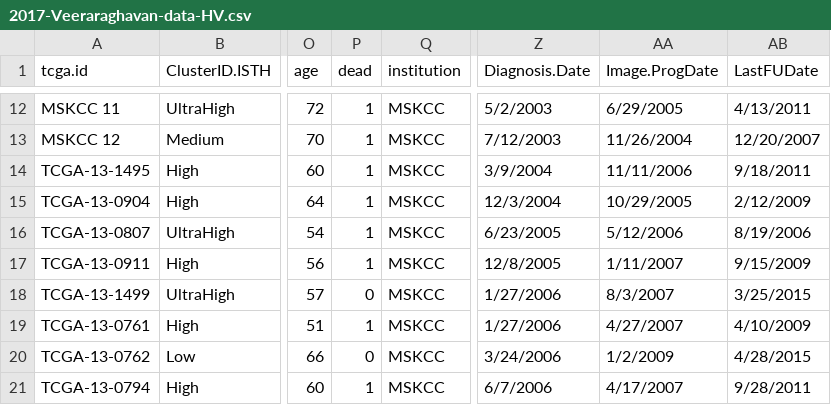
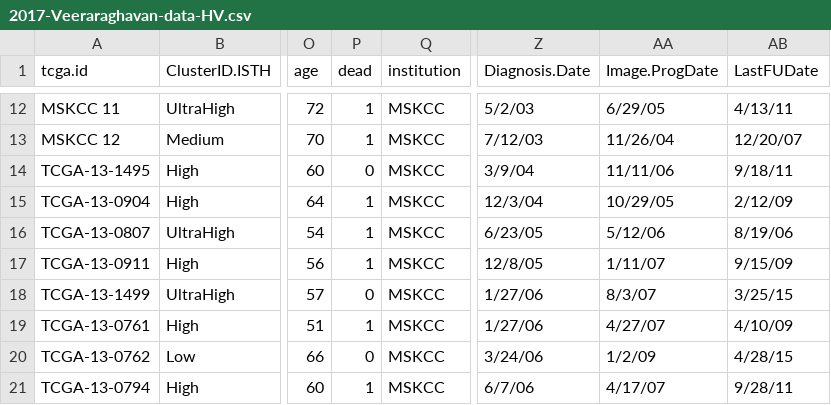
Before and after one commit to harveerar/Analysis_Oldov, a CSV file: PlosMedResultsAnalysis-master/2017-Veeraraghavan-data-HV.csv, drawn as a sheet; only a part is shown, gaps mark what is left out; the diff covers the shown part only; the diff names each change by its address in the sheet, - before the commit and + after, or states it on an @@ line.

```diff
--- a/PlosMedResultsAnalysis-master/2017-Veeraraghavan-data-HV.csv
+++ b/PlosMedResultsAnalysis-master/2017-Veeraraghavan-data-HV.csv
-Z12 (Diagnosis.Date): 5/2/2003
+Z12 (Diagnosis.Date): 5/2/03
-AA12 (Image.ProgDate): 6/29/2005
+AA12 (Image.ProgDate): 6/29/05
-AB12 (LastFUDate): 4/13/2011
+AB12 (LastFUDate): 4/13/11
-Z13 (Diagnosis.Date): 7/12/2003
+Z13 (Diagnosis.Date): 7/12/03
-AA13 (Image.ProgDate): 11/26/2004
+AA13 (Image.ProgDate): 11/26/04
-AB13 (LastFUDate): 12/20/2007
+AB13 (LastFUDate): 12/20/07
-P14 (dead): 1
+P14 (dead): 0
-Z14 (Diagnosis.Date): 3/9/2004
+Z14 (Diagnosis.Date): 3/9/04
-AA14 (Image.ProgDate): 11/11/2006
+AA14 (Image.ProgDate): 11/11/06
-AB14 (LastFUDate): 9/18/2011
+AB14 (LastFUDate): 9/18/11
-Z15 (Diagnosis.Date): 12/3/2004
+Z15 (Diagnosis.Date): 12/3/04
-AA15 (Image.ProgDate): 10/29/2005
+AA15 (Image.ProgDate): 10/29/05
-AB15 (LastFUDate): 2/12/2009
+AB15 (LastFUDate): 2/12/09
-Z16 (Diagnosis.Date): 6/23/2005
+Z16 (Diagnosis.Date): 6/23/05
-AA16 (Image.ProgDate): 5/12/2006
+AA16 (Image.ProgDate): 5/12/06
-AB16 (LastFUDate): 8/19/2006
+AB16 (LastFUDate): 8/19/06
-Z17 (Diagnosis.Date): 12/8/2005
+Z17 (Diagnosis.Date): 12/8/05
-AA17 (Image.ProgDate): 1/11/2007
+AA17 (Image.ProgDate): 1/11/07
-AB17 (LastFUDate): 9/15/2009
+AB17 (LastFUDate): 9/15/09
-Z18:Z19 (Diagnosis.Date): 1/27/2006
+Z18:Z19 (Diagnosis.Date): 1/27/06
-AA18 (Image.ProgDate): 8/3/2007
+AA18 (Image.ProgDate): 8/3/07
-AB18 (LastFUDate): 3/25/2015
+AB18 (LastFUDate): 3/25/15
-AA19 (Image.ProgDate): 4/27/2007
+AA19 (Image.ProgDate): 4/27/07
-AB19 (LastFUDate): 4/10/2009
+AB19 (LastFUDate): 4/10/09
-Z20 (Diagnosis.Date): 3/24/2006
+Z20 (Diagnosis.Date): 3/24/06
-AA20 (Image.ProgDate): 1/2/2009
+AA20 (Image.ProgDate): 1/2/09
-AB20 (LastFUDate): 4/28/2015
+AB20 (LastFUDate): 4/28/15
-Z21 (Diagnosis.Date): 6/7/2006
+Z21 (Diagnosis.Date): 6/7/06
-AA21 (Image.ProgDate): 4/17/2007
+AA21 (Image.ProgDate): 4/17/07
-AB21 (LastFUDate): 9/28/2011
+AB21 (LastFUDate): 9/28/11
```
Also changed, not shown: 113 edited cells elsewhere in this file, 4 other files.
